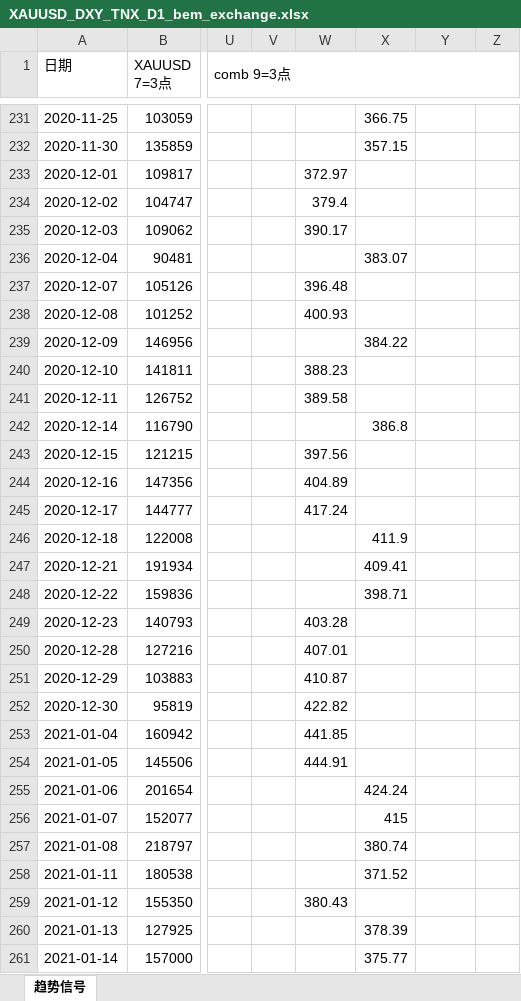
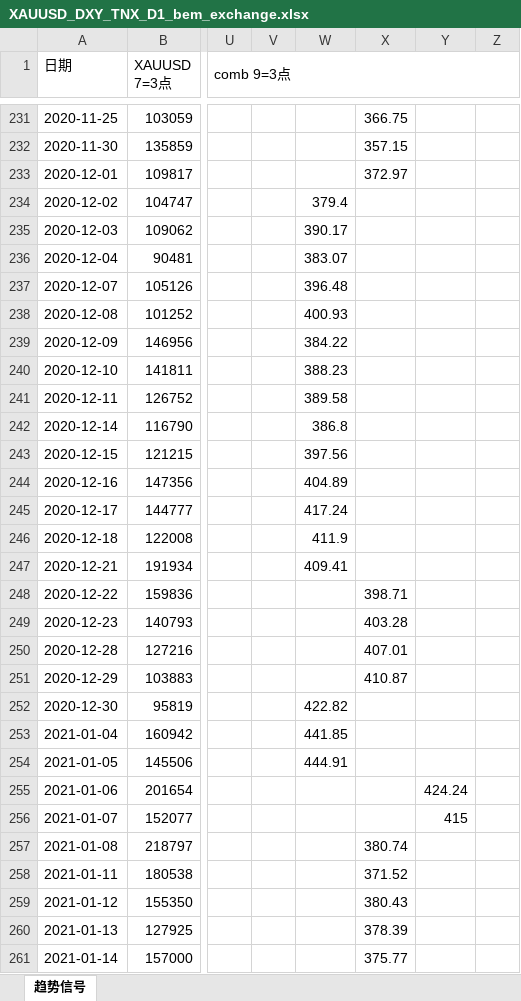
Before and after one commit to wuhaotian1007/Livermore_quantitative_trading, an Excel workbook: Livermore_highfrequency/report/XAUUSD_DXY_TNX_D1_bem_exchange.xlsx, sheet 趋势信号, drawn as a sheet; only a part is shown, gaps mark what is left out; values as stored, in another font and other column widths than the file's, no cell formats; conditional formats not drawn; the diff covers the shown part only; the diff names each change by its address in the sheet, - before the commit and + after, or states it on an @@ line.

```diff
--- a/Livermore_highfrequency/report/XAUUSD_DXY_TNX_D1_bem_exchange.xlsx (sheet 趋势信号)
+++ b/Livermore_highfrequency/report/XAUUSD_DXY_TNX_D1_bem_exchange.xlsx (sheet 趋势信号)
-W233: 372.97
+W233: (empty)
-X233: (empty)
+X233: 372.97
-W236: (empty)
+W236: 383.07
-X236: 383.07
+X236: (empty)
-W239: (empty)
+W239: 384.22
-X239: 384.22
+X239: (empty)
-W242: (empty)
+W242: 386.8
-X242: 386.8
+X242: (empty)
-W246: (empty)
+W246: 411.9
-X246: 411.9
+X246: (empty)
-W247: (empty)
+W247: 409.41
-X247: 409.41
+X247: (empty)
-W249: 403.28
+W249: (empty)
-X249: (empty)
+X249: 403.28
-W250: 407.01
+W250: (empty)
-X250: (empty)
+X250: 407.01
-W251: 410.87
+W251: (empty)
-X251: (empty)
+X251: 410.87
-X255: 424.24
+X255: (empty)
-Y255: (empty)
+Y255: 424.24
-X256: 415
+X256: (empty)
-Y256: (empty)
+Y256: 415
-W259: 380.43
+W259: (empty)
-X259: (empty)
+X259: 380.43
```
Also changed, not shown: 4 added rows and 322 edited cells elsewhere in this sheet, cell formats, 26 other files.
